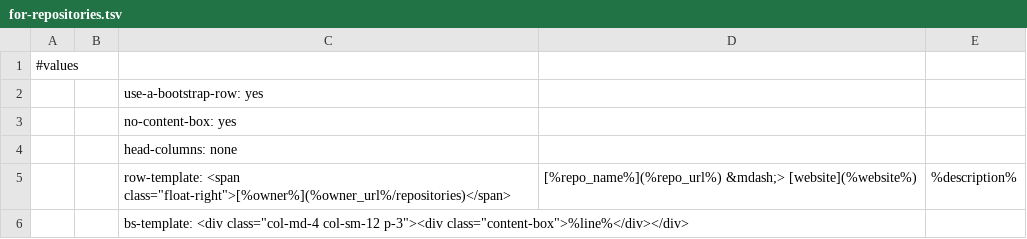
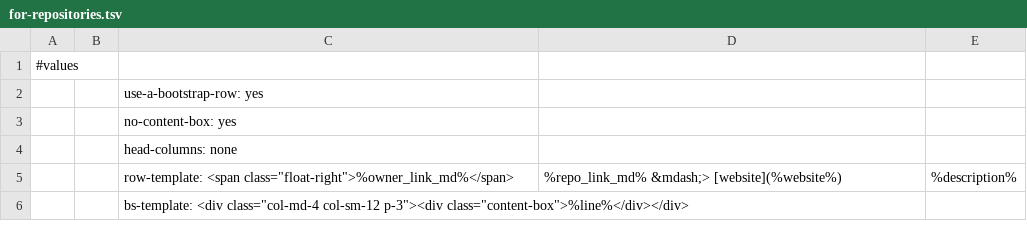
Before and after one commit to AmadeusWebWorld/dawn, a TSV file: core/data/table-templates/for-repositories.tsv, drawn as a sheet.

```diff
--- a/core/data/table-templates/for-repositories.tsv
+++ b/core/data/table-templates/for-repositories.tsv
@@ -4,3 +4,3 @@
 ||head-columns: none
-||row-template: <span class="float-right">[%owner%](%owner_url%/repositories)</span>|[%repo_name%](%repo_url%) &mdash;> [website](%website%)|%description%|
+||row-template: <span class="float-right">%owner_link_md%</span>|%repo_link_md% &mdash;> [website](%website%)|%description%|
 ||bs-template: <div class="col-md-4 col-sm-12 p-3"><div class="content-box">%line%</div></div>
```
Also changed, not shown: admin/git-manager/view/git-accounts.tsv, 3 other files.
